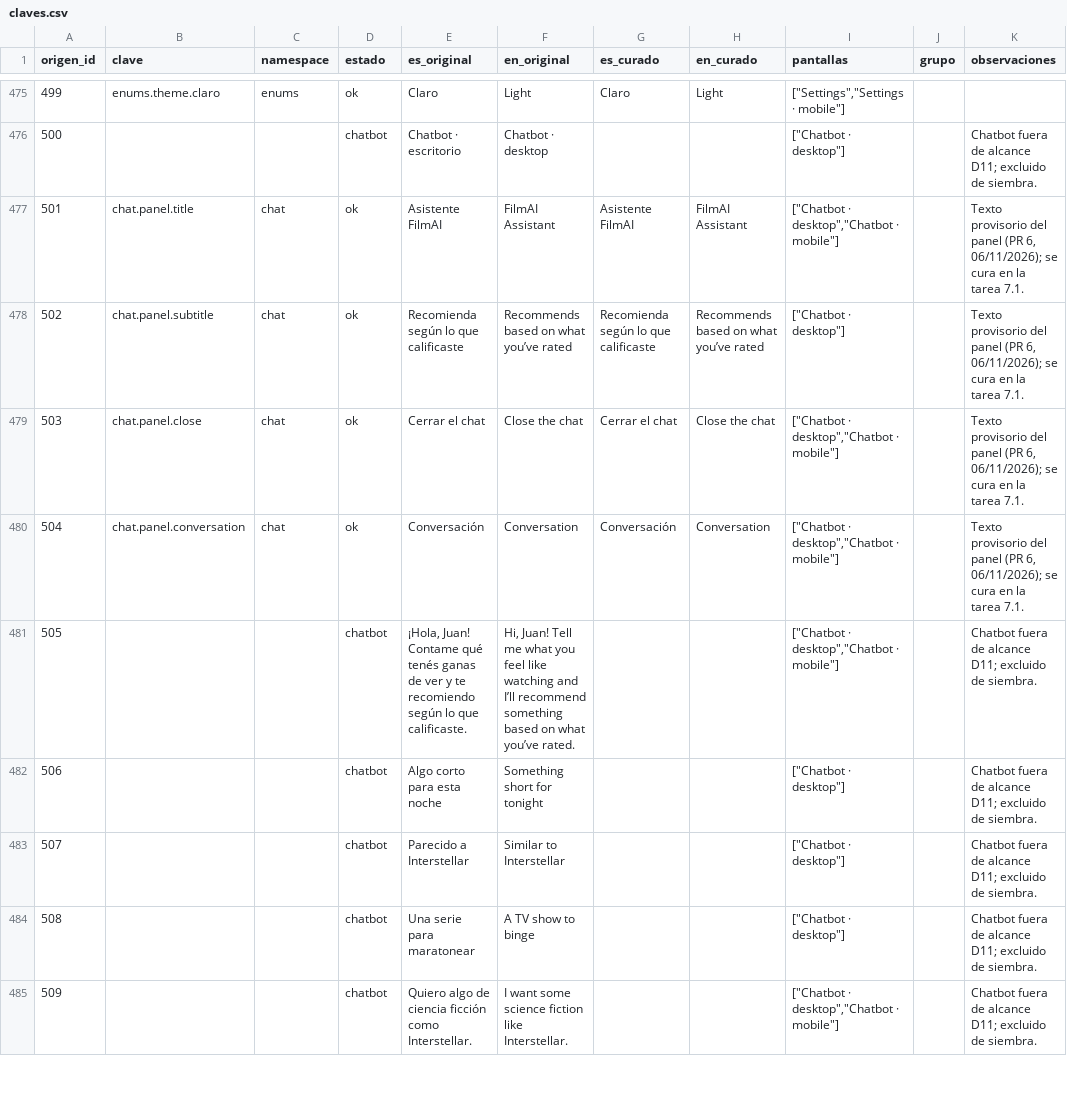
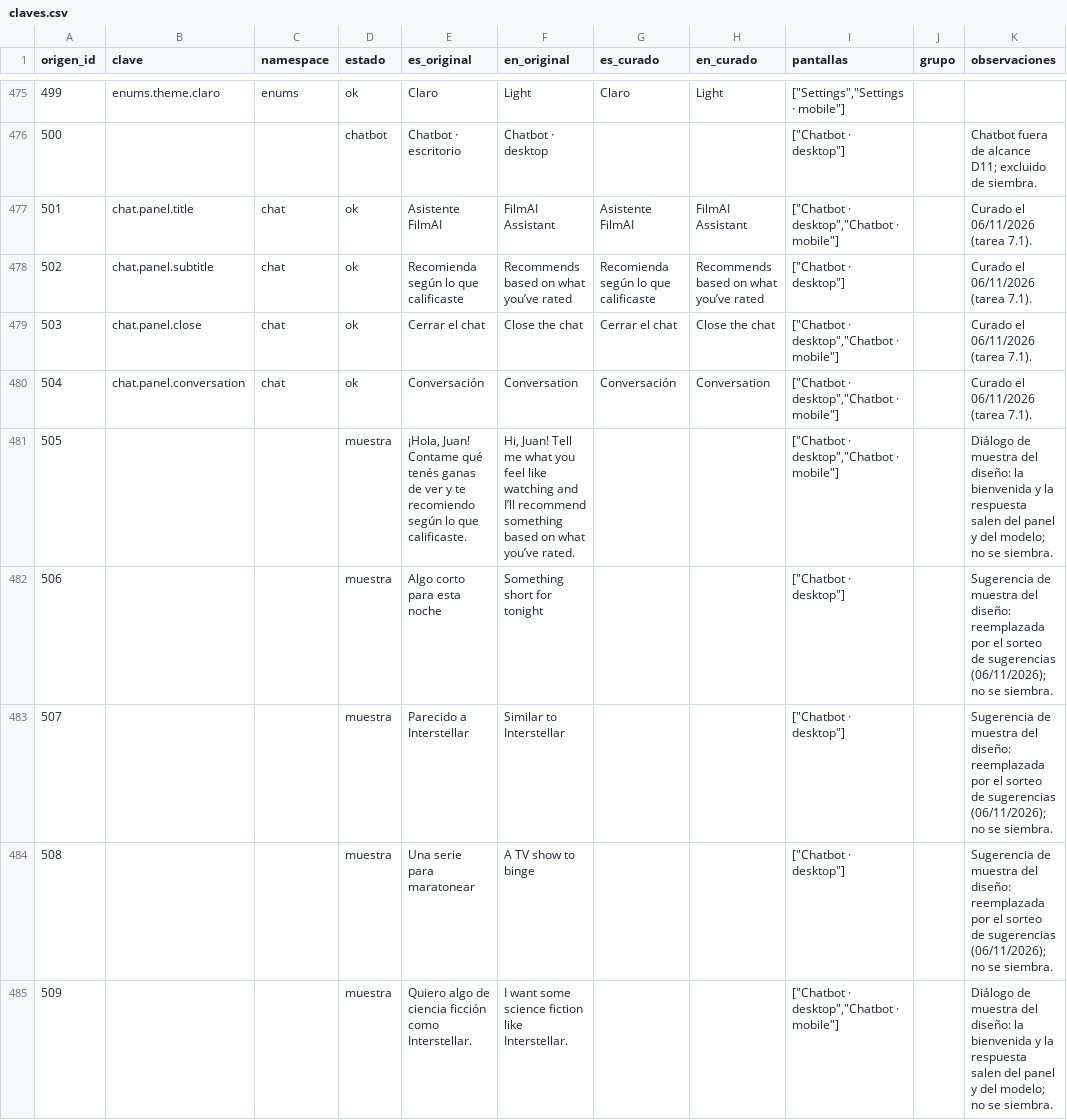
Before and after one commit to MarcosDebona25/FilmAI, a CSV file: traducciones/claves.csv, drawn as a sheet; only a part is shown, gaps mark what is left out; the diff covers the shown part only.

```diff
--- a/traducciones/claves.csv
+++ b/traducciones/claves.csv
@@ -476,10 +476,10 @@ origen_id,clave,namespace,estado,es_original,en_original,es_curado,en_curado,pan
 500,,,chatbot,Chatbot · escritorio,Chatbot · desktop,,,"[""Chatbot · desktop""]",,Chatbot fuera de alcance D11; excluido de siembra.
-501,chat.panel.title,chat,ok,Asistente FilmAI,FilmAI Assistant,Asistente FilmAI,FilmAI Assistant,"[""Chatbot · desktop"",""Chatbot · mobile""]",,"Texto provisorio del panel (PR 6, 06/11/2026); se cura en la tarea 7.1."
-502,chat.panel.subtitle,chat,ok,Recomienda según lo que calificaste,Recommends based on what you’ve rated,Recomienda según lo que calificaste,Recommends based on what you’ve rated,"[""Chatbot · desktop""]",,"Texto provisorio del panel (PR 6, 06/11/2026); se cura en la tarea 7.1."
-503,chat.panel.close,chat,ok,Cerrar el chat,Close the chat,Cerrar el chat,Close the chat,"[""Chatbot · desktop"",""Chatbot · mobile""]",,"Texto provisorio del panel (PR 6, 06/11/2026); se cura en la tarea 7.1."
-504,chat.panel.conversation,chat,ok,Conversación,Conversation,Conversación,Conversation,"[""Chatbot · desktop"",""Chatbot · mobile""]",,"Texto provisorio del panel (PR 6, 06/11/2026); se cura en la tarea 7.1."
-505,,,chatbot,"¡Hola, Juan! Contame qué tenés ganas de ver y te recomiendo según lo que calificaste.","Hi, Juan! Tell me what you feel like watching and I’ll recommend something based on what you’ve rated.",,,"[""Chatbot · desktop"",""Chatbot · mobile""]",,Chatbot fuera de alcance D11; excluido de siembra.
-506,,,chatbot,Algo corto para esta noche,Something short for tonight,,,"[""Chatbot · desktop""]",,Chatbot fuera de alcance D11; excluido de siembra.
-507,,,chatbot,Parecido a Interstellar,Similar to Interstellar,,,"[""Chatbot · desktop""]",,Chatbot fuera de alcance D11; excluido de siembra.
-508,,,chatbot,Una serie para maratonear,A TV show to binge,,,"[""Chatbot · desktop""]",,Chatbot fuera de alcance D11; excluido de siembra.
-509,,,chatbot,Quiero algo de ciencia ficción como Interstellar.,I want some science fiction like Interstellar.,,,"[""Chatbot · desktop"",""Chatbot · mobile""]",,Chatbot fuera de alcance D11; excluido de siembra.
+501,chat.panel.title,chat,ok,Asistente FilmAI,FilmAI Assistant,Asistente FilmAI,FilmAI Assistant,"[""Chatbot · desktop"",""Chatbot · mobile""]",,"Curado el 06/11/2026 (tarea 7.1)."
+502,chat.panel.subtitle,chat,ok,Recomienda según lo que calificaste,Recommends based on what you’ve rated,Recomienda según lo que calificaste,Recommends based on what you’ve rated,"[""Chatbot · desktop""]",,"Curado el 06/11/2026 (tarea 7.1)."
+503,chat.panel.close,chat,ok,Cerrar el chat,Close the chat,Cerrar el chat,Close the chat,"[""Chatbot · desktop"",""Chatbot · mobile""]",,"Curado el 06/11/2026 (tarea 7.1)."
+504,chat.panel.conversation,chat,ok,Conversación,Conversation,Conversación,Conversation,"[""Chatbot · desktop"",""Chatbot · mobile""]",,"Curado el 06/11/2026 (tarea 7.1)."
+505,,,muestra,"¡Hola, Juan! Contame qué tenés ganas de ver y te recomiendo según lo que calificaste.","Hi, Juan! Tell me what you feel like watching and I’ll recommend something based on what you’ve rated.",,,"[""Chatbot · desktop"",""Chatbot · mobile""]",,Diálogo de muestra del diseño: la bienvenida y la respuesta salen del panel y del modelo; no se siembra.
+506,,,muestra,Algo corto para esta noche,Something short for tonight,,,"[""Chatbot · desktop""]",,Sugerencia de muestra del diseño: reemplazada por el sorteo de sugerencias (06/11/2026); no se siembra.
+507,,,muestra,Parecido a Interstellar,Similar to Interstellar,,,"[""Chatbot · desktop""]",,Sugerencia de muestra del diseño: reemplazada por el sorteo de sugerencias (06/11/2026); no se siembra.
+508,,,muestra,Una serie para maratonear,A TV show to binge,,,"[""Chatbot · desktop""]",,Sugerencia de muestra del diseño: reemplazada por el sorteo de sugerencias (06/11/2026); no se siembra.
+509,,,muestra,Quiero algo de ciencia ficción como Interstellar.,I want some science fiction like Interstellar.,,,"[""Chatbot · desktop"",""Chatbot · mobile""]",,Diálogo de muestra del diseño: la bienvenida y la respuesta salen del panel y del modelo; no se siembra.
```
Also changed, not shown: 13 edited cells elsewhere in this file, traducciones/claves-extra.csv, 9 other files.
